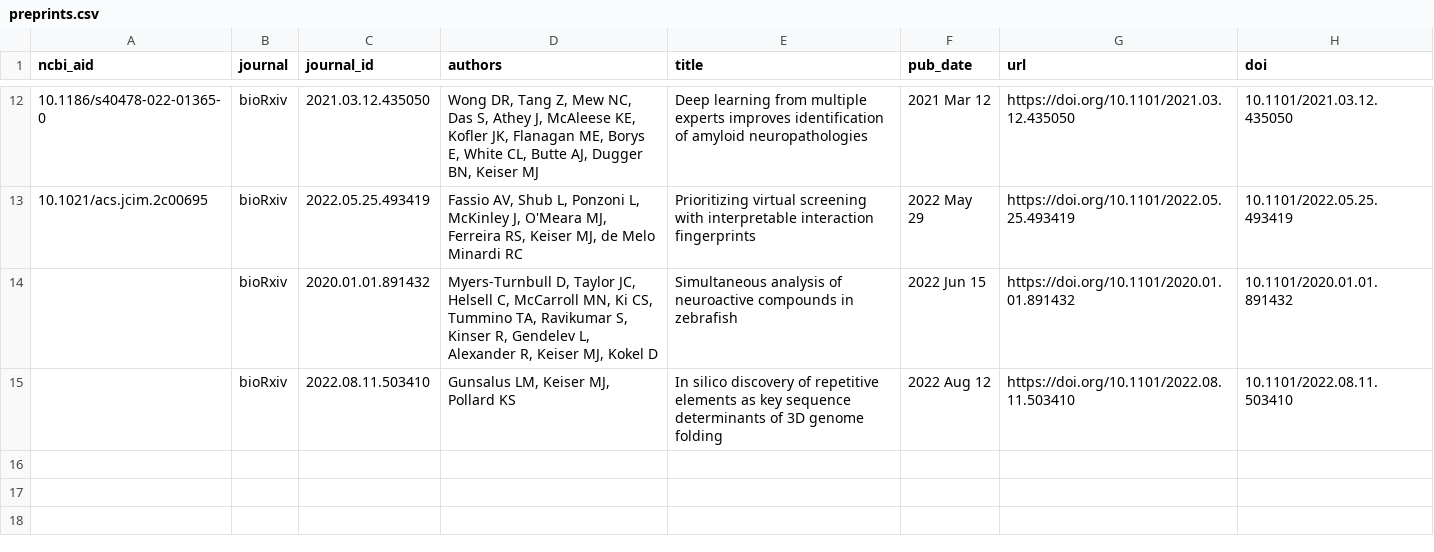
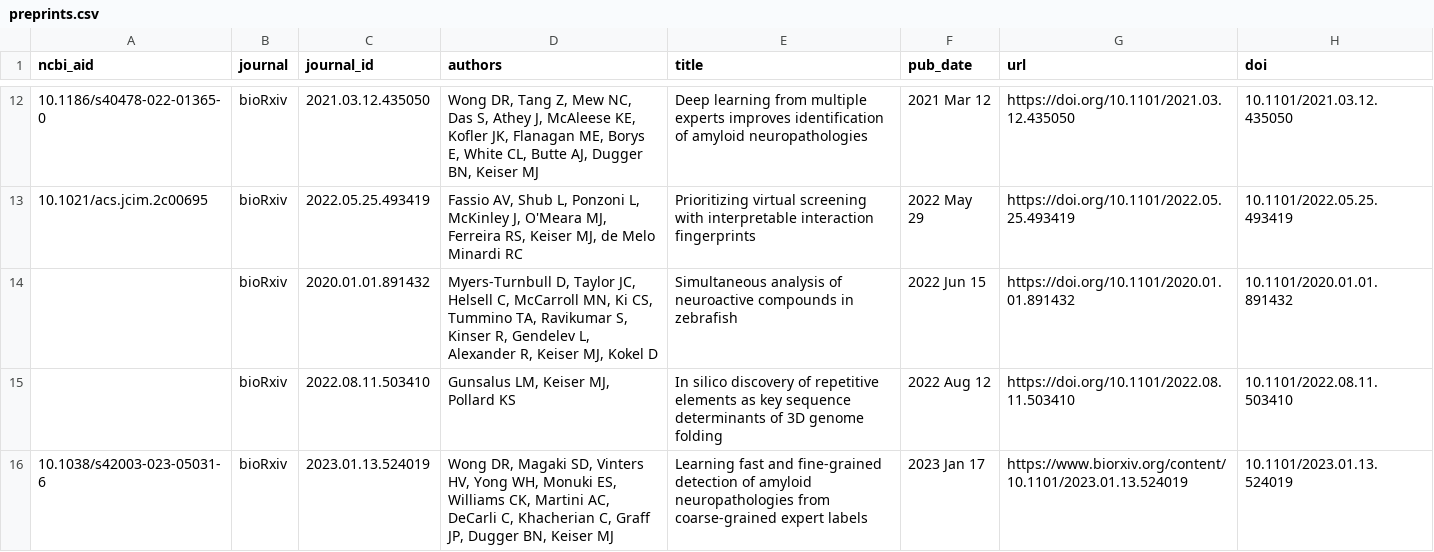
Before and after one commit to keiserlab/keiserlab.github.io, a CSV file: utils/papers/input/preprints.csv, drawn as a sheet; only a part is shown, gaps mark what is left out; the diff names each change by its address in the sheet, - before the commit and + after, or states it on an @@ line.

```diff
--- a/utils/papers/input/preprints.csv
+++ b/utils/papers/input/preprints.csv
+row 16: 10.1038/s42003-023-05031-6 | bioRxiv | 2023.01.13.524019 | Wong DR, Magaki SD, Vinters HV, Yong WH, Monuki ES, Williams CK, Martini AC, DeCarli C, Khacherian C, Graff JP, Dugger BN, Keiser MJ | Learning fast and fine-grained detection of amyloid neuropathologies from coarse-grained expert labels | 2023 Jan 17 | https://www.biorxiv.org/content/10.1101/2023.01.13.524019 | 10.1101/2023.01.13.524019
```
Also changed, not shown: _data/papers.csv, 6 other files.
